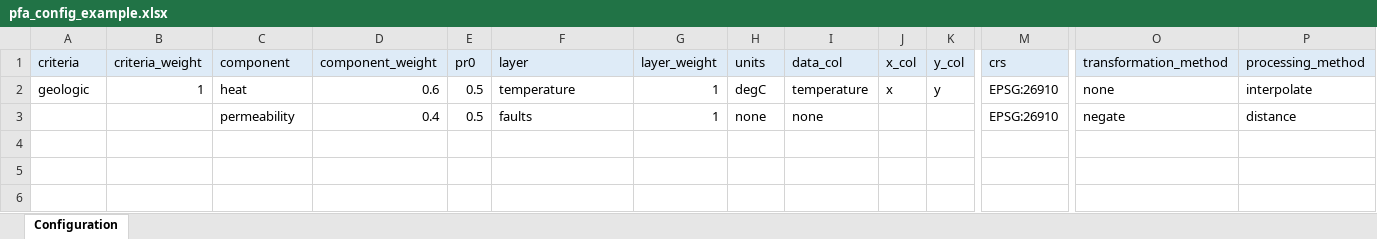
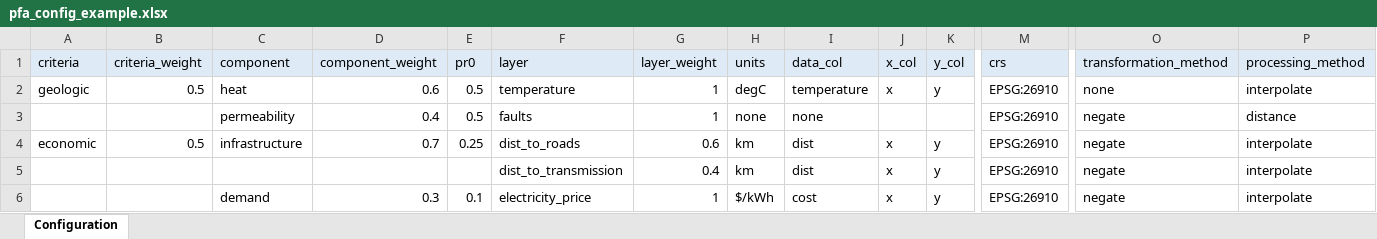
Before and after one commit to NREL/geoPFA, an Excel workbook: examples/configuration_templates/pfa_config_example.xlsx, sheet Configuration, drawn as a sheet; only a part is shown, gaps mark what is left out; values as stored, in another font and other column widths than the file's, no borders; rows hold the shown columns only; the diff names each change by its address in the sheet, - before the commit and + after, or states it on an @@ line.

Commit message:
add more layers to config examples and make consistent between json and .xlsx

```diff
--- a/examples/configuration_templates/pfa_config_example.xlsx (sheet Configuration)
+++ b/examples/configuration_templates/pfa_config_example.xlsx (sheet Configuration)
-B2 (criteria_weight): 1
+B2 (criteria_weight): 0.5
+row 4: economic | 0.5 | infrastructure | 0.7 | 0.25 | dist_to_roads | 0.6 | km | dist | x | y | EPSG:26910 | negate | interpolate
+row 5:  |  |  |  |  | dist_to_transmission | 0.4 | km | dist | x | y | EPSG:26910 | negate | interpolate
+row 6:  |  | demand | 0.3 | 0.1 | electricity_price | 1 | $/kWh | cost | x | y | EPSG:26910 | negate | interpolate
```
Also changed, not shown: examples/configuration_templates/pfa_config_template.xlsx, 1 other file.
